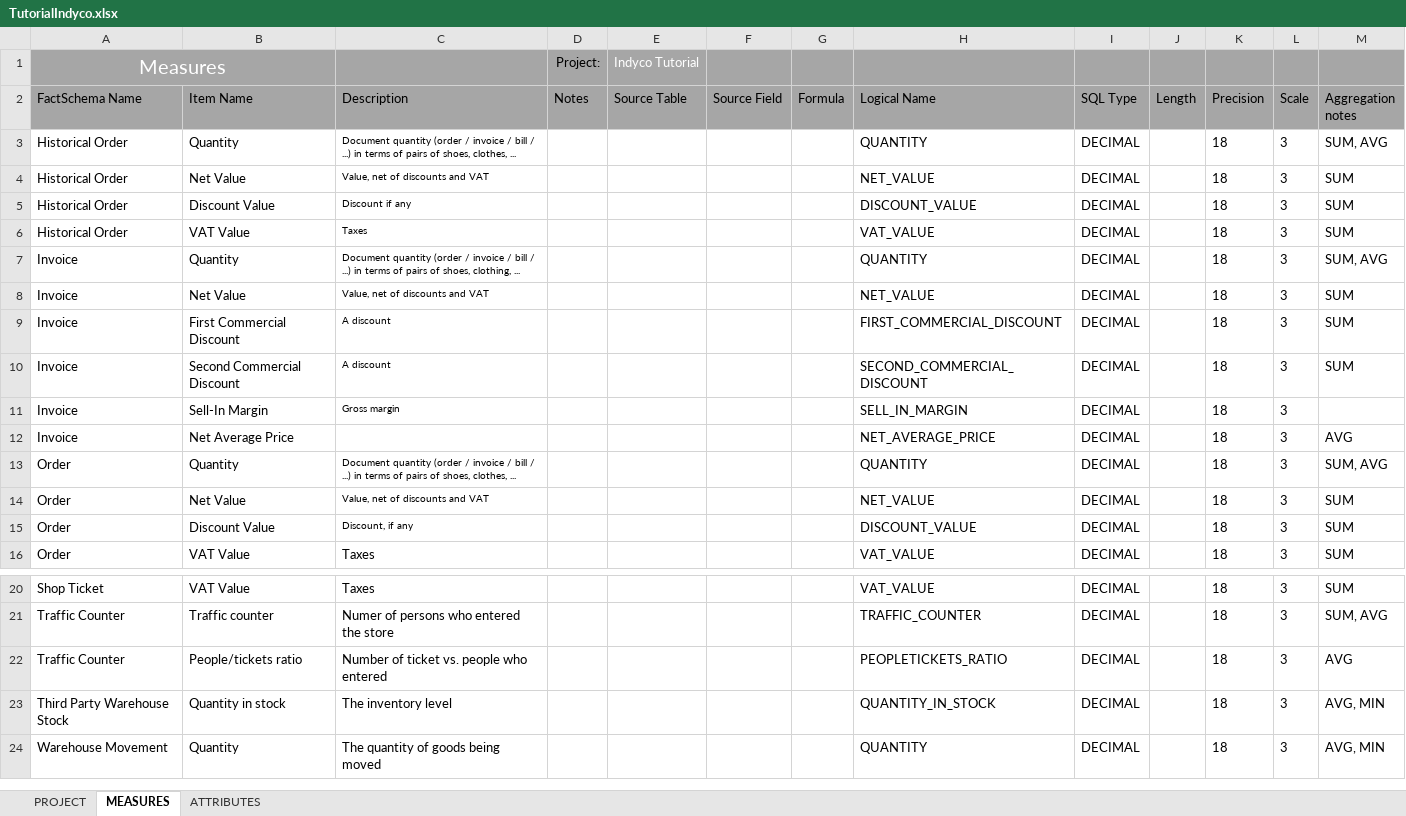
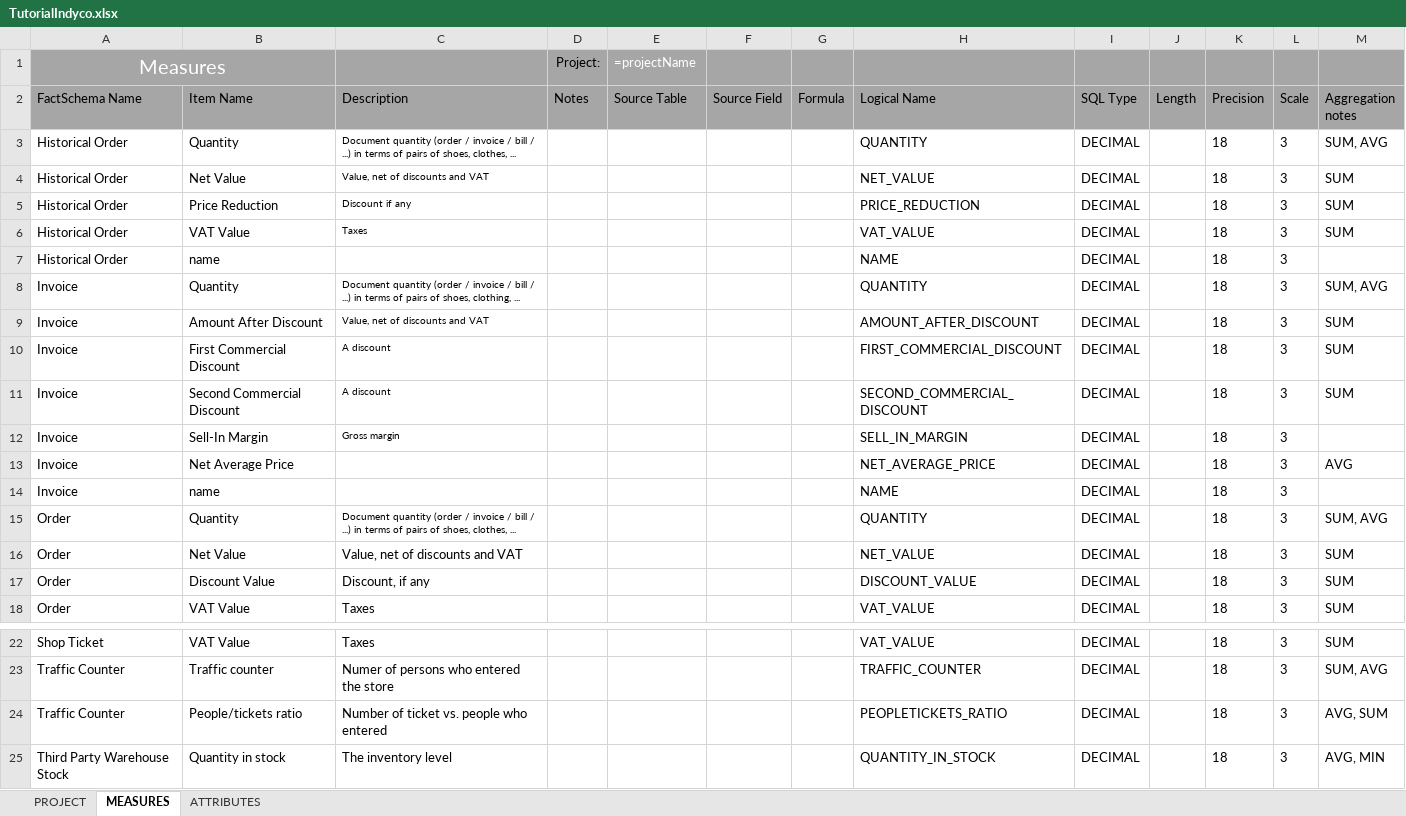
Before and after one commit to big-unibo/LLM4BI, an Excel workbook: resources/input/indyco_export/TutorialIndyco.xlsx, sheet MEASURES, drawn as a sheet; only a part is shown, gaps mark what is left out; the shorter side is filled out with more unchanged rows; values as stored, in another font and other column widths than the file's, no borders; formulas without a stored value are shown as written; conditional formats and table styles not drawn; addresses are those after the commit; the diff names each change by its address in the sheet, - before the commit and + after, or states it on an @@ line.

```diff
--- a/resources/input/indyco_export/TutorialIndyco.xlsx (sheet MEASURES)
+++ b/resources/input/indyco_export/TutorialIndyco.xlsx (sheet MEASURES)
-E1 (Source Table): Indyco Tutorial
+E1 (Source Table): =projectName
-B5 (Item Name): Discount Value
+B5 (Item Name): Price Reduction
-H5 (Logical Name): DISCOUNT_VALUE
+H5 (Logical Name): PRICE_REDUCTION
+row 7: Historical Order | name |  |  |  |  |  | NAME | DECIMAL |  | 18 | 3
-B9 (Item Name): Net Value
+B9 (Item Name): Amount After Discount
-H9 (Logical Name): NET_VALUE
+H9 (Logical Name): AMOUNT_AFTER_DISCOUNT
+row 14: Invoice | name |  |  |  |  |  | NAME | DECIMAL |  | 18 | 3
@@ C16:C17 text size: larger @@
-M24 (Aggregation notes): AVG
+M24 (Aggregation notes): AVG, SUM
```
Also changed, not shown: sheet ATTRIBUTES, sheet PROJECT, charts or pictures, 10 other files.
